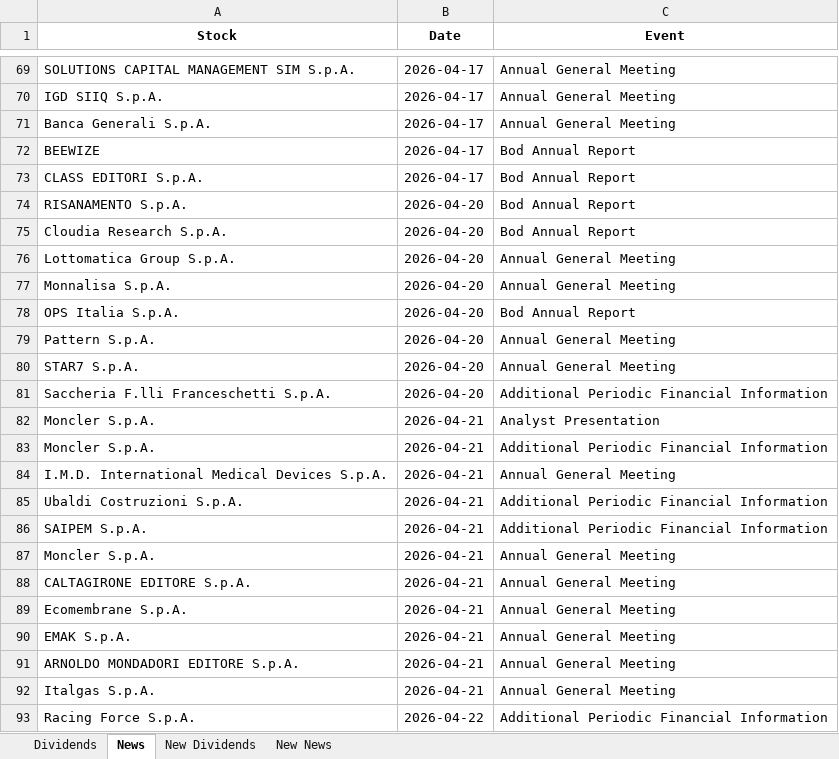
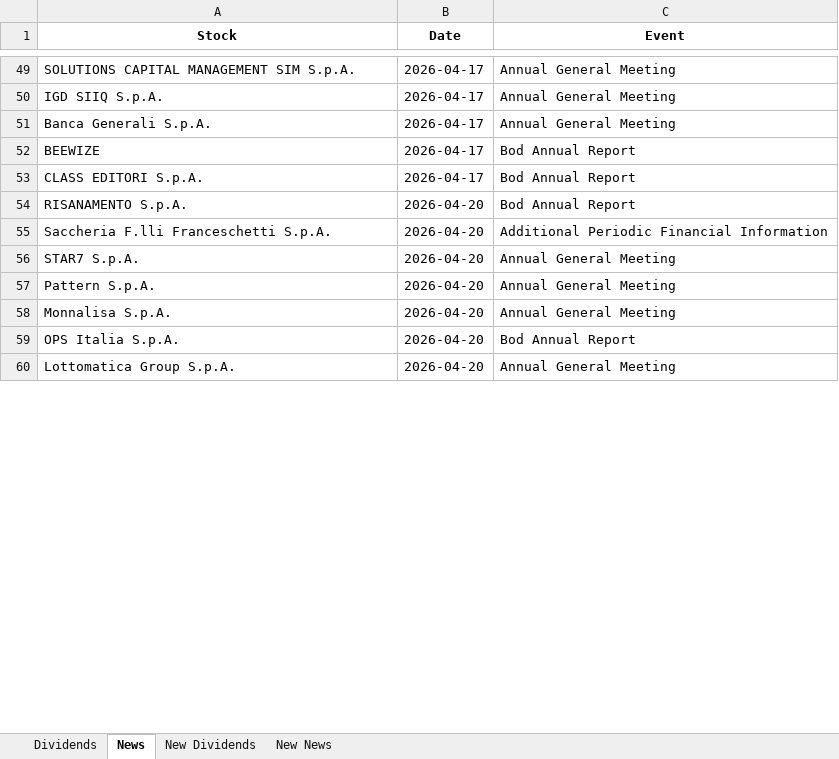
Before and after one commit to pattuallo/pattuallo.github.io, an Excel workbook: data/dividends_info_20260408.xlsx, sheet News, drawn as a sheet; only a part is shown, gaps mark what is left out; values as stored, in another font and other column widths than the file's, no borders; removed rows and columns are numbered as before the commit, all else as after; the diff covers the shown part only; the diff names each change by its address in the sheet, - before the commit and + after, or states it on an @@ line.

Commit message:
Update dashboard and data [skip ci]

```diff
--- a/data/dividends_info_20260408.xlsx (sheet News)
+++ b/data/dividends_info_20260408.xlsx (sheet News)
-row 75: Cloudia Research S.p.A. | 2026-04-20 | Bod Annual Report
-row 76: Lottomatica Group S.p.A. | 2026-04-20 | Annual General Meeting
@@ row 81 moved to row 55: Saccheria F.lli Franceschetti S.p.A. @@
@@ row 80 moved to row 56: STAR7 S.p.A. @@
@@ row 79 moved to row 57: Pattern S.p.A. @@
-row 82: Moncler S.p.A. | 2026-04-21 | Analyst Presentation
-row 83: Moncler S.p.A. | 2026-04-21 | Additional Periodic Financial Information
-row 84: I.M.D. International Medical Devices S.p.A. | 2026-04-21 | Annual General Meeting
-row 85: Ubaldi Costruzioni S.p.A. | 2026-04-21 | Additional Periodic Financial Information
-row 86: SAIPEM S.p.A. | 2026-04-21 | Additional Periodic Financial Information
-row 87: Moncler S.p.A. | 2026-04-21 | Annual General Meeting
-row 88: CALTAGIRONE EDITORE S.p.A. | 2026-04-21 | Annual General Meeting
-A60 (Stock): Ecomembrane S.p.A.
+A60 (Stock): Lottomatica Group S.p.A.
-B60 (Date): 2026-04-21
+B60 (Date): 2026-04-20
-row 90: EMAK S.p.A. | 2026-04-21 | Annual General Meeting
-row 91: ARNOLDO MONDADORI EDITORE S.p.A. | 2026-04-21 | Annual General Meeting
-row 92: Italgas S.p.A. | 2026-04-21 | Annual General Meeting
-row 93: Racing Force S.p.A. | 2026-04-22 | Additional Periodic Financial Information
```
Also changed, not shown: 430 removed rows, 37 moved rows and 29 edited cells elsewhere in this sheet, sheet Dividends, sheet New News, sheet New Dividends, 1 other file.
